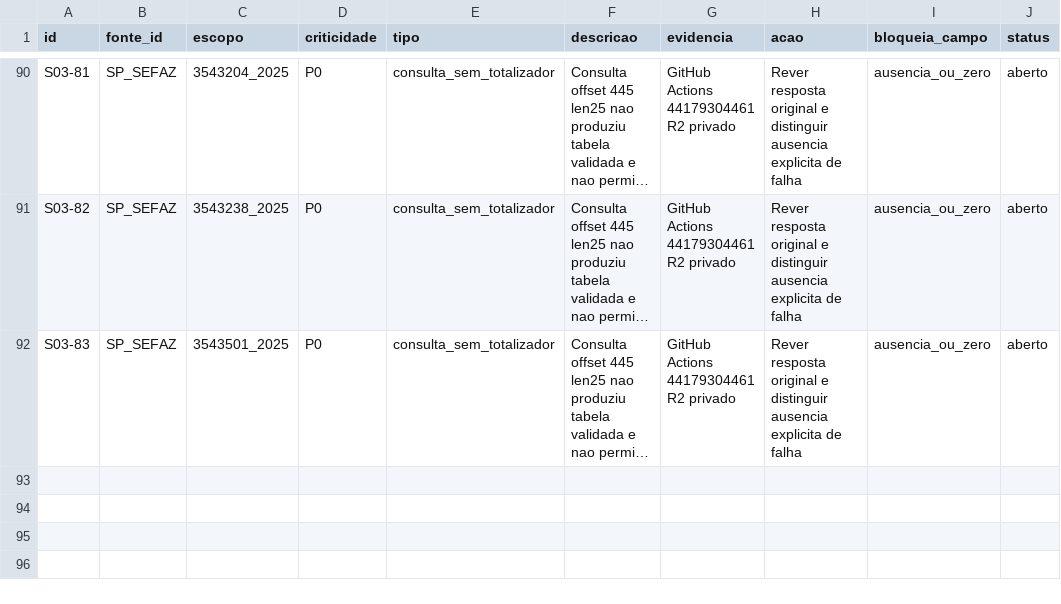
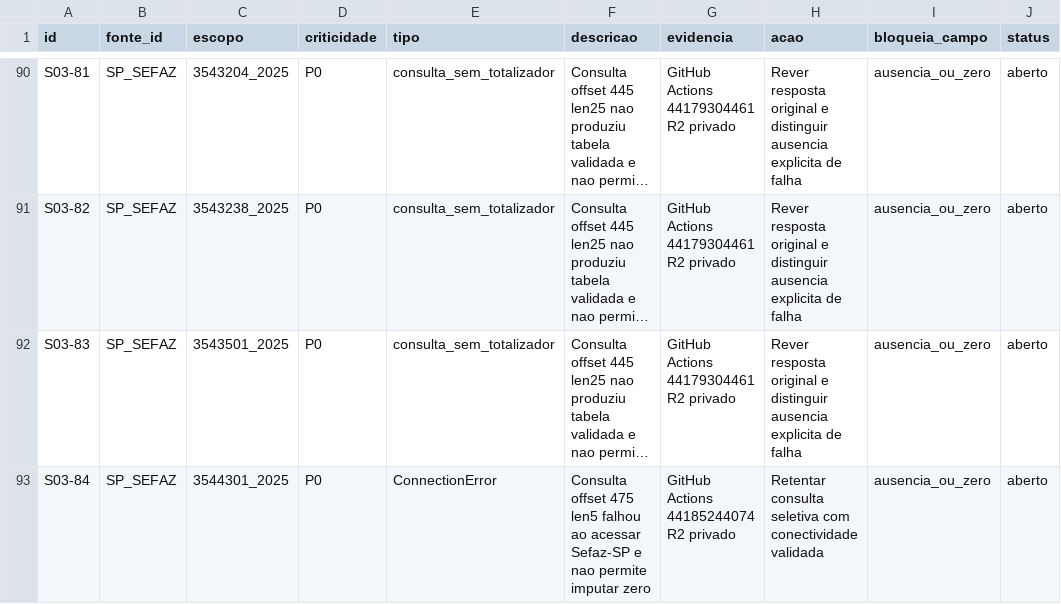
Before and after one commit to hilaliskandar/mapa_do_tesouro, a CSV file: governance/controls/investimentos_sp645/pendencias.csv, drawn as a sheet; only a part is shown, gaps mark what is left out; long unchanged cells end in …; the diff names each change by its address in the sheet, - before the commit and + after, or states it on an @@ line.

Commit message:
governance: registrar lote SIAFEM offset475 len5 QA e 1 ConnectionError

```diff
--- a/governance/controls/investimentos_sp645/pendencias.csv
+++ b/governance/controls/investimentos_sp645/pendencias.csv
+row 93: S03-84 | SP_SEFAZ | 3544301_2025 | P0 | ConnectionError | Consulta offset 475 len5 falhou ao acessar Sefaz-SP e nao permite imputar zero | GitHub Actions 44185244074 R2 privado | Retentar consulta seletiva com conectividade validada | ausencia_ou_zero | aberto
```
